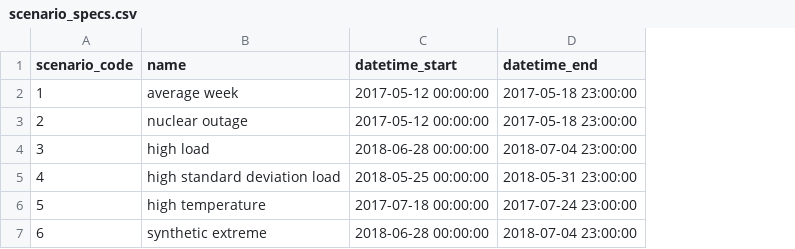
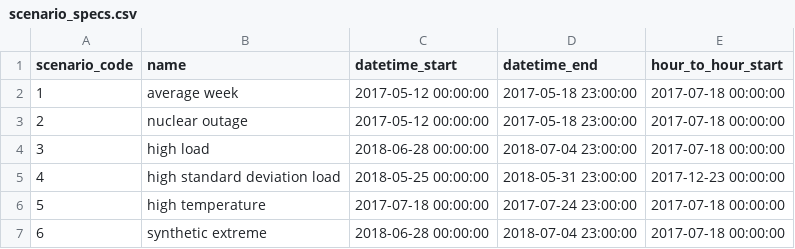
Before and after one commit to kravitsjacob/mocot, a CSV file: io/inputs/scenario_specs/scenario_specs.csv, drawn as a sheet; the diff names each change by its address in the sheet, - before the commit and + after, or states it on an @@ line.

```diff
--- a/io/inputs/scenario_specs/scenario_specs.csv
+++ b/io/inputs/scenario_specs/scenario_specs.csv
+column E (hour_to_hour_start), rows 2-7: 2017-07-18 00:00:00 | 2017-07-18 00:00:00 | 2017-07-18 00:00:00 | 2017-12-23 00:00:00 | 2017-07-18 00:00:00 | 2017-07-18 00:00:00
```
Also changed, not shown: io/outputs/exogenous/scenario_1_node_load.csv, io/outputs/exogenous/scenario_2_node_load.csv, 7 other files.
